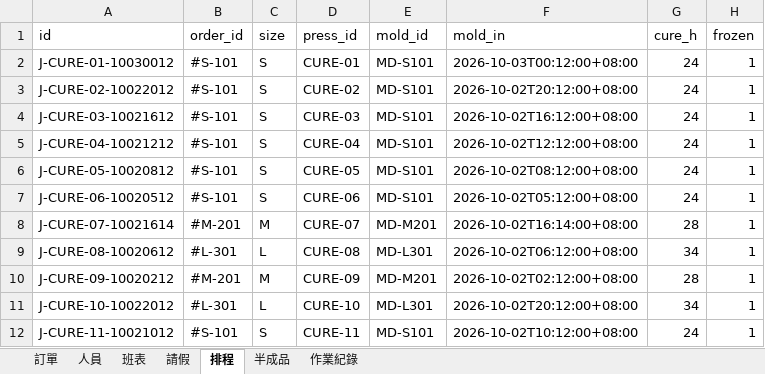
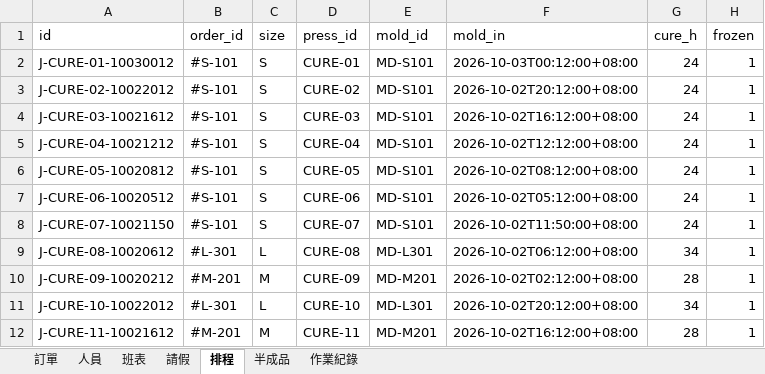
Before and after one commit to cjthewestie/tire-war-room, an Excel workbook: data/orders_seed.xlsx, sheet 排程, drawn as a sheet; values as stored, in another font and other column widths than the file's, no borders; removed rows and columns are numbered as before the commit, all else as after; the diff names each change by its address in the sheet, - before the commit and + after, or states it on an @@ line.

```diff
--- a/data/orders_seed.xlsx (sheet 排程)
+++ b/data/orders_seed.xlsx (sheet 排程)
-row 8: J-CURE-07-10021614 | #M-201 | M | CURE-07 | MD-M201 | 2026-10-02T16:14:00+08:00 | 28 | 1
+row 8: J-CURE-07-10021150 | #S-101 | S | CURE-07 | MD-S101 | 2026-10-02T11:50:00+08:00 | 24 | 1
-row 12: J-CURE-11-10021012 | #S-101 | S | CURE-11 | MD-S101 | 2026-10-02T10:12:00+08:00 | 24 | 1
+row 12: J-CURE-11-10021612 | #M-201 | M | CURE-11 | MD-M201 | 2026-10-02T16:12:00+08:00 | 28 | 1
```
Also changed, not shown: sheet 作業紀錄, sheet 訂單, 3 other files.
